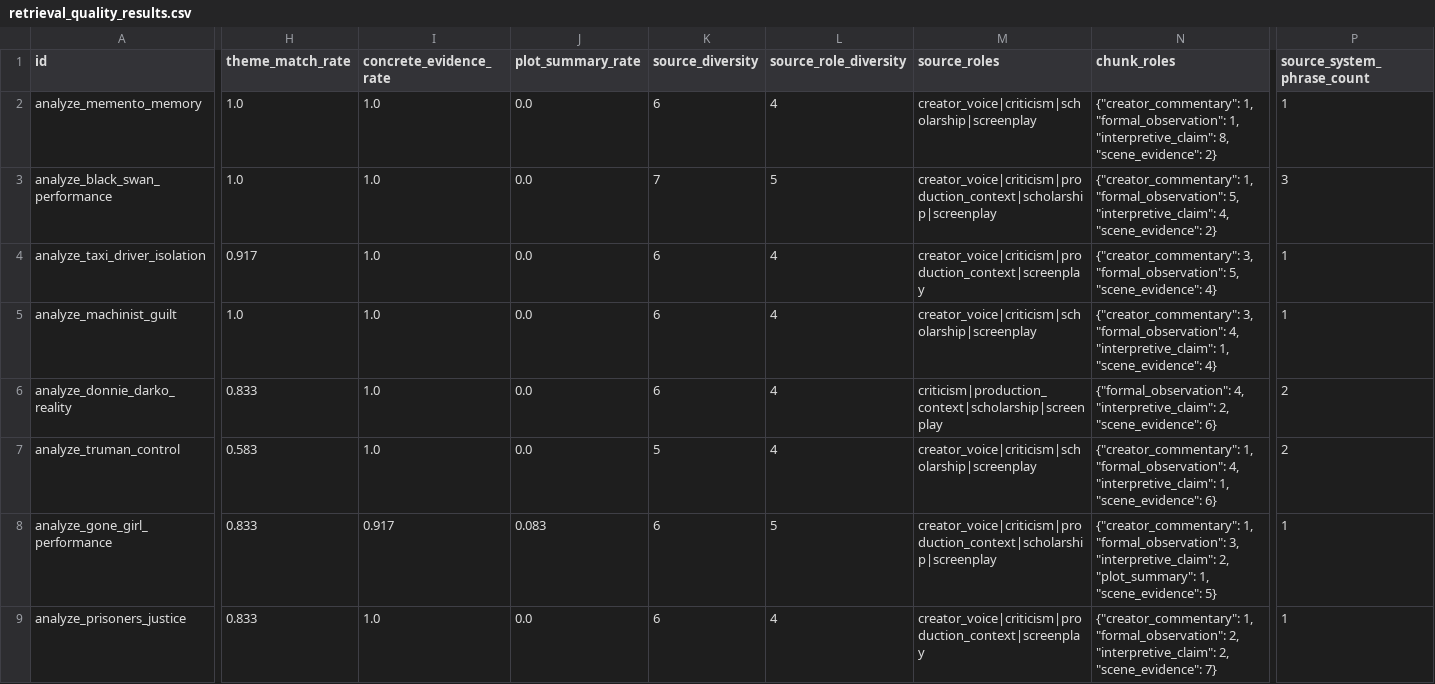
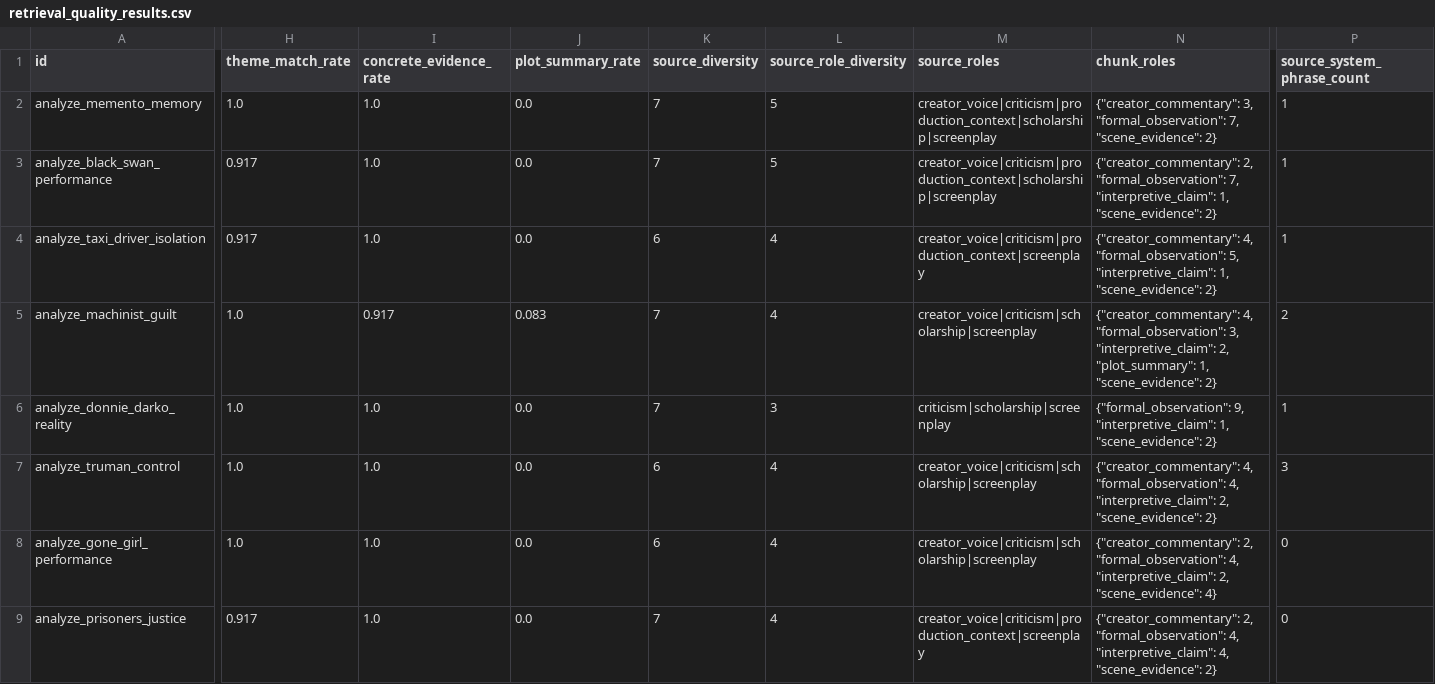
Before and after one commit to tprasad02/motif, a CSV file: evals/Reports/retrieval_quality_results.csv, drawn as a sheet; only a part is shown, gaps mark what is left out; the diff covers the shown part only; the diff names each change by its address in the sheet, - before the commit and + after, or states it on an @@ line.

Commit message:
Added refusal/suggestion behavior; added film-specific supporting language so good chunks don’t fail; redefined secondary lenses based on primary lenses

```diff
--- a/evals/Reports/retrieval_quality_results.csv
+++ b/evals/Reports/retrieval_quality_results.csv
-K2 (source_diversity): 6
+K2 (source_diversity): 7
-L2 (source_role_diversity): 4
+L2 (source_role_diversity): 5
-M2 (source_roles): creator_voice|criticism|scholarship|screenplay
+M2 (source_roles): creator_voice|criticism|production_context|scholarship|screenplay
-N2 (chunk_roles): {"creator_commentary": 1, "formal_observation": 1, "interpretive_claim": 8, "scene_evidence": 2}
+N2 (chunk_roles): {"creator_commentary": 3, "formal_observation": 7, "scene_evidence": 2}
-H3 (theme_match_rate): 1.0
+H3 (theme_match_rate): 0.917
-N3 (chunk_roles): {"creator_commentary": 1, "formal_observation": 5, "interpretive_claim": 4, "scene_evidence": 2}
+N3 (chunk_roles): {"creator_commentary": 2, "formal_observation": 7, "interpretive_claim": 1, "scene_evidence": 2}
-P3 (source_system_phrase_count): 3
+P3 (source_system_phrase_count): 1
-N4 (chunk_roles): {"creator_commentary": 3, "formal_observation": 5, "scene_evidence": 4}
+N4 (chunk_roles): {"creator_commentary": 4, "formal_observation": 5, "interpretive_claim": 1, "scene_evidence": 2}
-I5 (concrete_evidence_rate): 1.0
+I5 (concrete_evidence_rate): 0.917
-J5 (plot_summary_rate): 0.0
+J5 (plot_summary_rate): 0.083
-K5:K6 (source_diversity): 6
+K5:K6 (source_diversity): 7
-N5 (chunk_roles): {"creator_commentary": 3, "formal_observation": 4, "interpretive_claim": 1, "scene_evidence": 4}
+N5 (chunk_roles): {"creator_commentary": 4, "formal_observation": 3, "interpretive_claim": 2, "plot_summary": 1, "scene_evidence": 2}
-P5 (source_system_phrase_count): 1
+P5 (source_system_phrase_count): 2
-H6 (theme_match_rate): 0.833
+H6 (theme_match_rate): 1.0
-L6 (source_role_diversity): 4
+L6 (source_role_diversity): 3
-M6 (source_roles): criticism|production_context|scholarship|screenplay
+M6 (source_roles): criticism|scholarship|screenplay
-N6 (chunk_roles): {"formal_observation": 4, "interpretive_claim": 2, "scene_evidence": 6}
+N6 (chunk_roles): {"formal_observation": 9, "interpretive_claim": 1, "scene_evidence": 2}
-P6 (source_system_phrase_count): 2
+P6 (source_system_phrase_count): 1
-H7 (theme_match_rate): 0.583
+H7 (theme_match_rate): 1.0
-K7 (source_diversity): 5
+K7 (source_diversity): 6
-N7 (chunk_roles): {"creator_commentary": 1, "formal_observation": 4, "interpretive_claim": 1, "scene_evidence": 6}
+N7 (chunk_roles): {"creator_commentary": 4, "formal_observation": 4, "interpretive_claim": 2, "scene_evidence": 2}
-P7 (source_system_phrase_count): 2
+P7 (source_system_phrase_count): 3
-H8 (theme_match_rate): 0.833
+H8 (theme_match_rate): 1.0
-I8 (concrete_evidence_rate): 0.917
+I8 (concrete_evidence_rate): 1.0
-J8 (plot_summary_rate): 0.083
+J8 (plot_summary_rate): 0.0
-L8 (source_role_diversity): 5
+L8 (source_role_diversity): 4
-M8 (source_roles): creator_voice|criticism|production_context|scholarship|screenplay
+M8 (source_roles): creator_voice|criticism|scholarship|screenplay
-N8 (chunk_roles): {"creator_commentary": 1, "formal_observation": 3, "interpretive_claim": 2, "plot_summary": 1, "scene_evidence": 5}
+N8 (chunk_roles): {"creator_commentary": 2, "formal_observation": 4, "interpretive_claim": 2, "scene_evidence": 4}
-P8:P9 (source_system_phrase_count): 1
+P8:P9 (source_system_phrase_count): 0
-H9 (theme_match_rate): 0.833
+H9 (theme_match_rate): 0.917
-K9 (source_diversity): 6
+K9 (source_diversity): 7
-N9 (chunk_roles): {"creator_commentary": 1, "formal_observation": 2, "interpretive_claim": 2, "scene_evidence": 7}
+N9 (chunk_roles): {"creator_commentary": 2, "formal_observation": 4, "interpretive_claim": 4, "scene_evidence": 2}
```
Also changed, not shown: 4 added rows and 71 edited cells elsewhere in this file, 42 other files.
